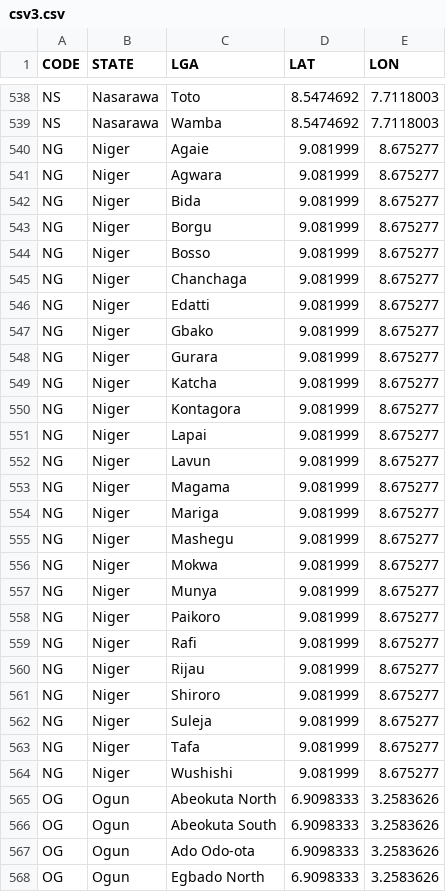
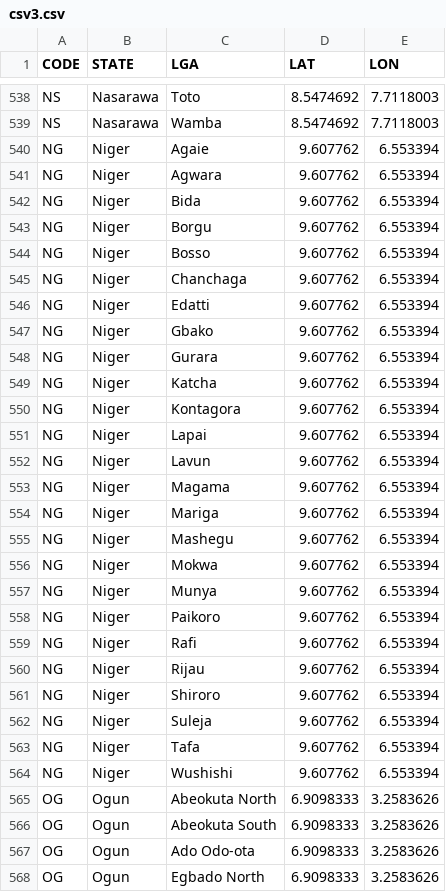
Before and after one commit to stigwue/csv49, a CSV file: csv/csv3.csv, drawn as a sheet; only a part is shown, gaps mark what is left out.

```diff
--- a/csv/csv3.csv
+++ b/csv/csv3.csv
@@ -539,27 +539,27 @@ NS,Nasarawa,Toto,8.5474692,7.7118003
 NS,Nasarawa,Wamba,8.5474692,7.7118003
-NG,Niger,Agaie,9.081999,8.675277
-NG,Niger,Agwara,9.081999,8.675277
-NG,Niger,Bida,9.081999,8.675277
-NG,Niger,Borgu,9.081999,8.675277
-NG,Niger,Bosso,9.081999,8.675277
-NG,Niger,Chanchaga,9.081999,8.675277
-NG,Niger,Edatti,9.081999,8.675277
-NG,Niger,Gbako,9.081999,8.675277
-NG,Niger,Gurara,9.081999,8.675277
-NG,Niger,Katcha,9.081999,8.675277
-NG,Niger,Kontagora,9.081999,8.675277
-NG,Niger,Lapai,9.081999,8.675277
-NG,Niger,Lavun,9.081999,8.675277
-NG,Niger,Magama,9.081999,8.675277
-NG,Niger,Mariga,9.081999,8.675277
-NG,Niger,Mashegu,9.081999,8.675277
-NG,Niger,Mokwa,9.081999,8.675277
-NG,Niger,Munya,9.081999,8.675277
-NG,Niger,Paikoro,9.081999,8.675277
-NG,Niger,Rafi,9.081999,8.675277
-NG,Niger,Rijau,9.081999,8.675277
-NG,Niger,Shiroro,9.081999,8.675277
-NG,Niger,Suleja,9.081999,8.675277
-NG,Niger,Tafa,9.081999,8.675277
-NG,Niger,Wushishi,9.081999,8.675277
+NG,Niger,Agaie,9.607762,6.553394
+NG,Niger,Agwara,9.607762,6.553394
+NG,Niger,Bida,9.607762,6.553394
+NG,Niger,Borgu,9.607762,6.553394
+NG,Niger,Bosso,9.607762,6.553394
+NG,Niger,Chanchaga,9.607762,6.553394
+NG,Niger,Edatti,9.607762,6.553394
+NG,Niger,Gbako,9.607762,6.553394
+NG,Niger,Gurara,9.607762,6.553394
+NG,Niger,Katcha,9.607762,6.553394
+NG,Niger,Kontagora,9.607762,6.553394
+NG,Niger,Lapai,9.607762,6.553394
+NG,Niger,Lavun,9.607762,6.553394
+NG,Niger,Magama,9.607762,6.553394
+NG,Niger,Mariga,9.607762,6.553394
+NG,Niger,Mashegu,9.607762,6.553394
+NG,Niger,Mokwa,9.607762,6.553394
+NG,Niger,Munya,9.607762,6.553394
+NG,Niger,Paikoro,9.607762,6.553394
+NG,Niger,Rafi,9.607762,6.553394
+NG,Niger,Rijau,9.607762,6.553394
+NG,Niger,Shiroro,9.607762,6.553394
+NG,Niger,Suleja,9.607762,6.553394
+NG,Niger,Tafa,9.607762,6.553394
+NG,Niger,Wushishi,9.607762,6.553394
 OG,Ogun,Abeokuta North,6.9098333,3.2583626
```
Also changed, not shown: csv/csv5.csv.
